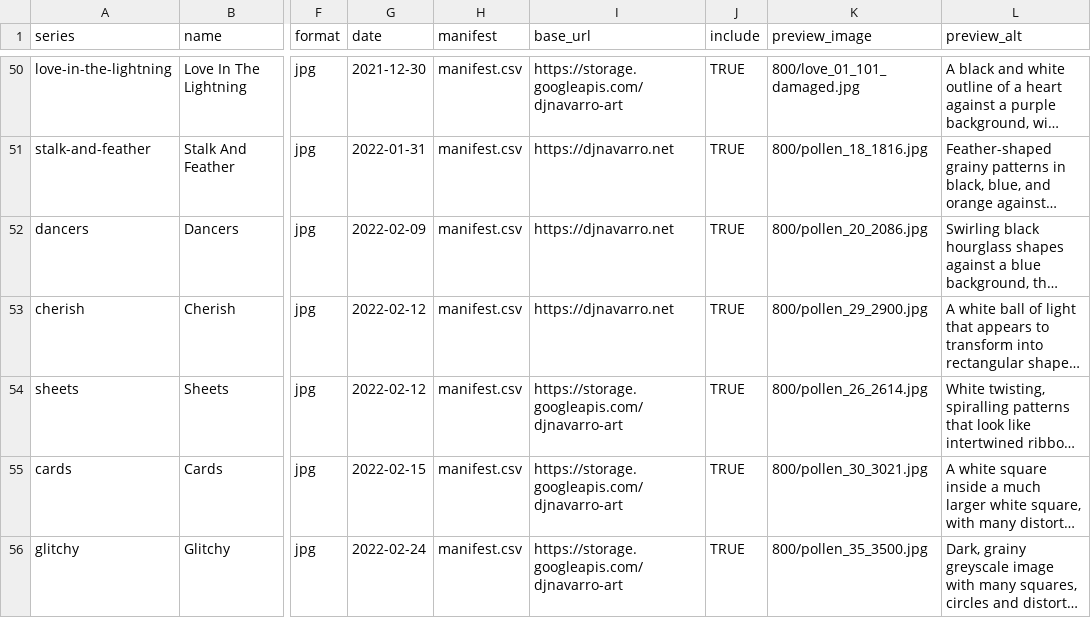
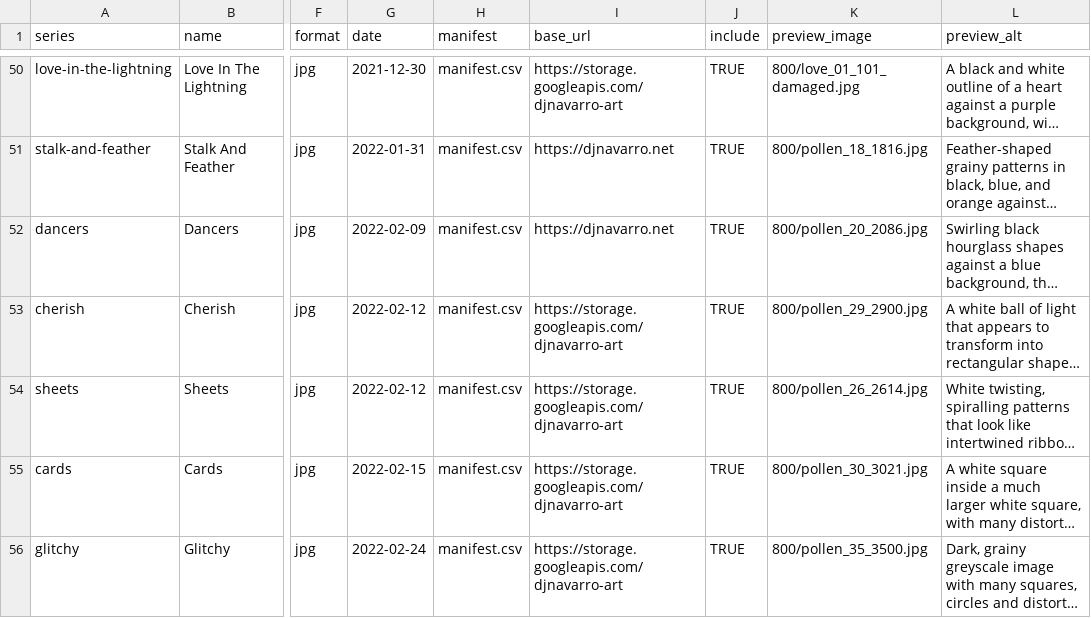
Before and after one commit to djnavarro/art, a CSV file: _galleries.csv, drawn as a sheet; only a part is shown, gaps mark what is left out; long unchanged cells end in …; the diff names each change by its address in the sheet, - before the commit and + after, or states it on an @@ line.

Commit message:
tidies csv

```diff
--- a/_galleries.csv
+++ b/_galleries.csv
-I53 (base_url): https://djnavarro.net
+I53 (base_url): https://storage.googleapis.com/djnavarro-art
```
